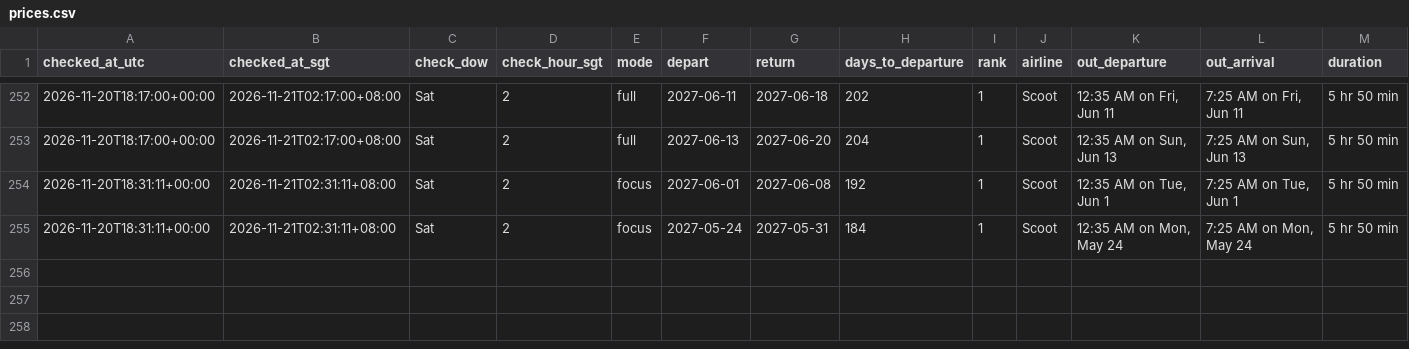
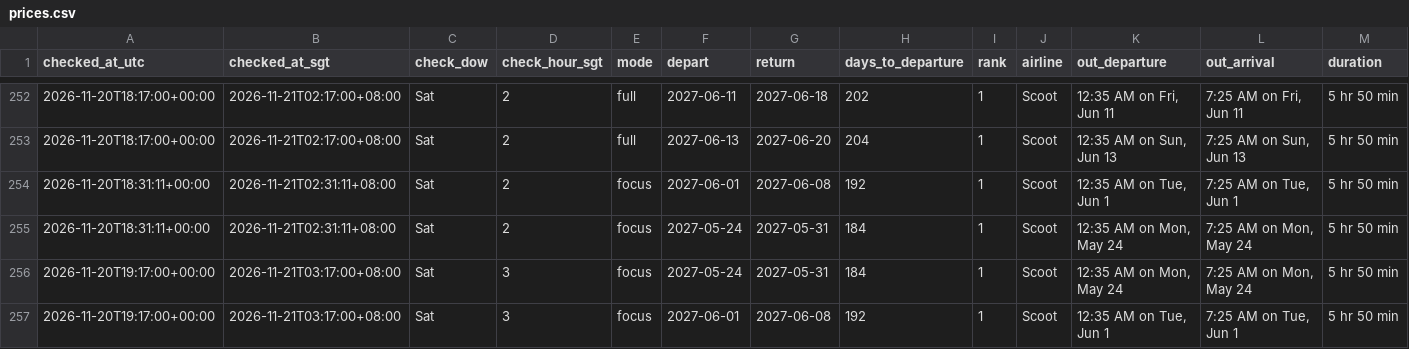
Before and after one commit to weitanjun123/ducktrader-flight-bot, a CSV file: data/prices.csv, drawn as a sheet; only a part is shown, gaps mark what is left out; rows hold the shown columns only; the diff names each change by its address in the sheet, - before the commit and + after, or states it on an @@ line.

```diff
--- a/data/prices.csv
+++ b/data/prices.csv
+row 256: 2026-11-20T19:17:00+00:00 | 2026-11-21T03:17:00+08:00 | Sat | 3 | focus | 2027-05-24 | 2027-05-31 | 184 | 1 | Scoot | 12:35 AM on Mon, May 24 | 7:25 AM on Mon, May 24 | 5 hr 50 min
+row 257: 2026-11-20T19:17:00+00:00 | 2026-11-21T03:17:00+08:00 | Sat | 3 | focus | 2027-06-01 | 2027-06-08 | 192 | 1 | Scoot | 12:35 AM on Tue, Jun 1 | 7:25 AM on Tue, Jun 1 | 5 hr 50 min
```
Also changed, not shown: 1 other file.
